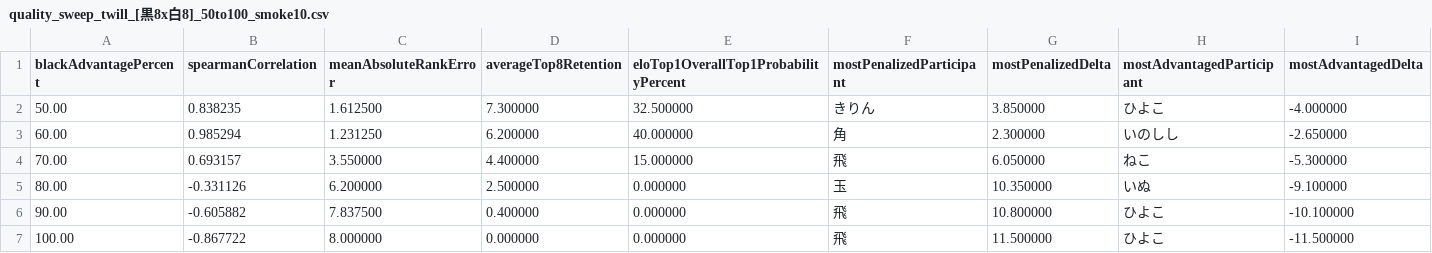
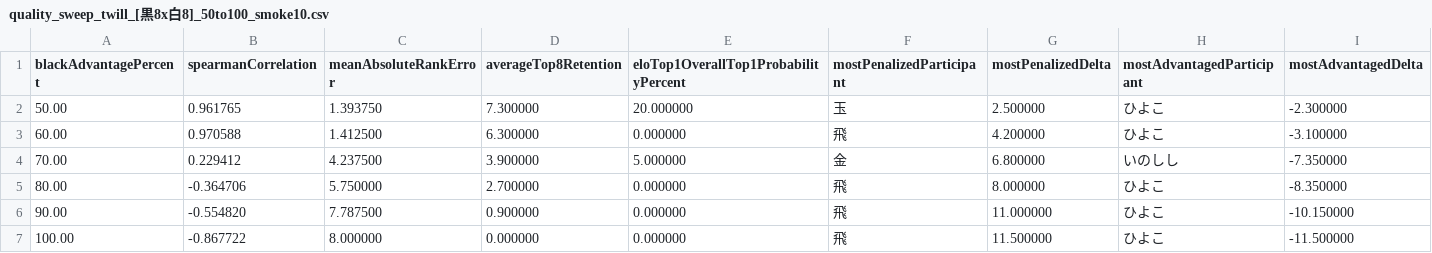
Before and after one commit to muzudho/ShogiTournamentSystemAnalyzer, a CSV file: docs/Reports/quality_sweep_twill_[黒8x白8]_50to100_smoke10.csv, drawn as a sheet.

```diff
--- a/docs/Reports/quality_sweep_twill_[黒8x白8]_50to100_smoke10.csv
+++ b/docs/Reports/quality_sweep_twill_[黒8x白8]_50to100_smoke10.csv
@@ -1,7 +1,7 @@
 blackAdvantagePercent,spearmanCorrelation,meanAbsoluteRankError,averageTop8Retention,eloTop1OverallTop1ProbabilityPercent,mostPenalizedParticipant,mostPenalizedDelta,mostAdvantagedParticipant,mostAdvantagedDelta
-50.00,0.838235,1.612500,7.300000,32.500000,きりん,3.850000,ひよこ,-4.000000
-60.00,0.985294,1.231250,6.200000,40.000000,角,2.300000,いのしし,-2.650000
-70.00,0.693157,3.550000,4.400000,15.000000,飛,6.050000,ねこ,-5.300000
-80.00,-0.331126,6.200000,2.500000,0.000000,玉,10.350000,いぬ,-9.100000
-90.00,-0.605882,7.837500,0.400000,0.000000,飛,10.800000,ひよこ,-10.100000
+50.00,0.961765,1.393750,7.300000,20.000000,玉,2.500000,ひよこ,-2.300000
+60.00,0.970588,1.412500,6.300000,0.000000,飛,4.200000,ひよこ,-3.100000
+70.00,0.229412,4.237500,3.900000,5.000000,金,6.800000,いのしし,-7.350000
+80.00,-0.364706,5.750000,2.700000,0.000000,飛,8.000000,ひよこ,-8.350000
+90.00,-0.554820,7.787500,0.900000,0.000000,飛,11.000000,ひよこ,-10.150000
 100.00,-0.867722,8.000000,0.000000,0.000000,飛,11.500000,ひよこ,-11.500000
```
Also changed, not shown: 4 other files.
